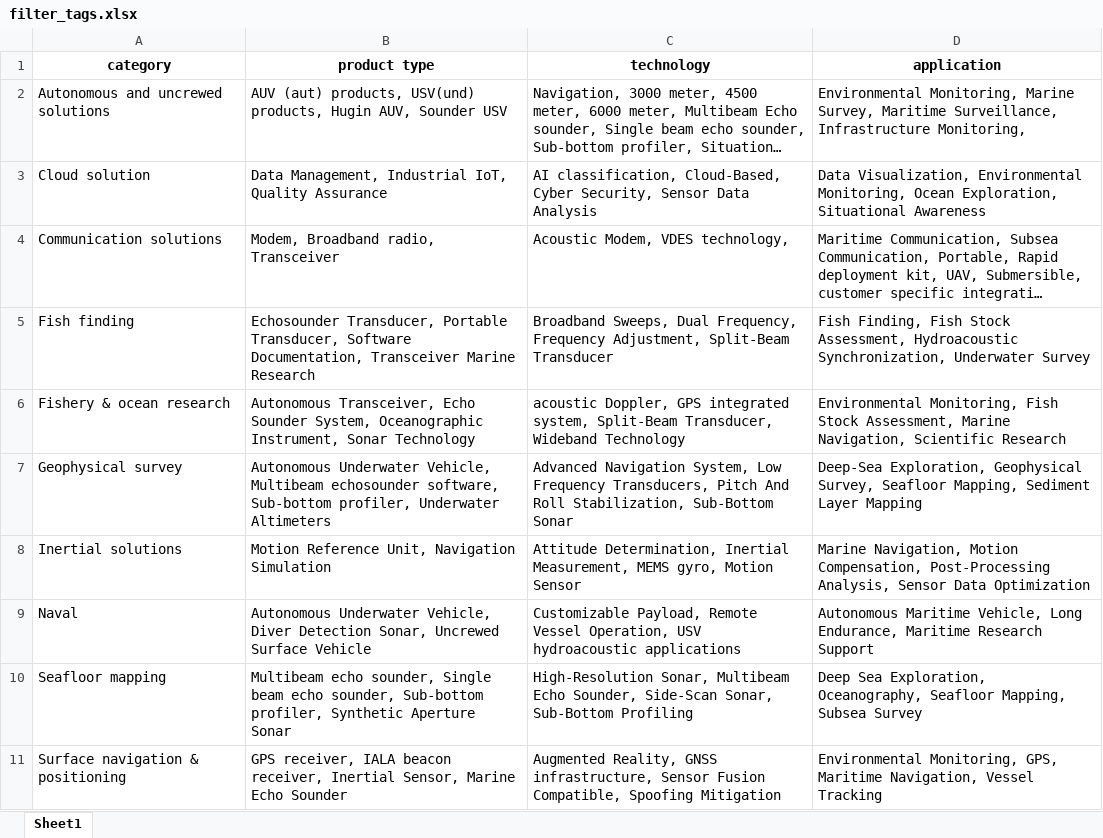
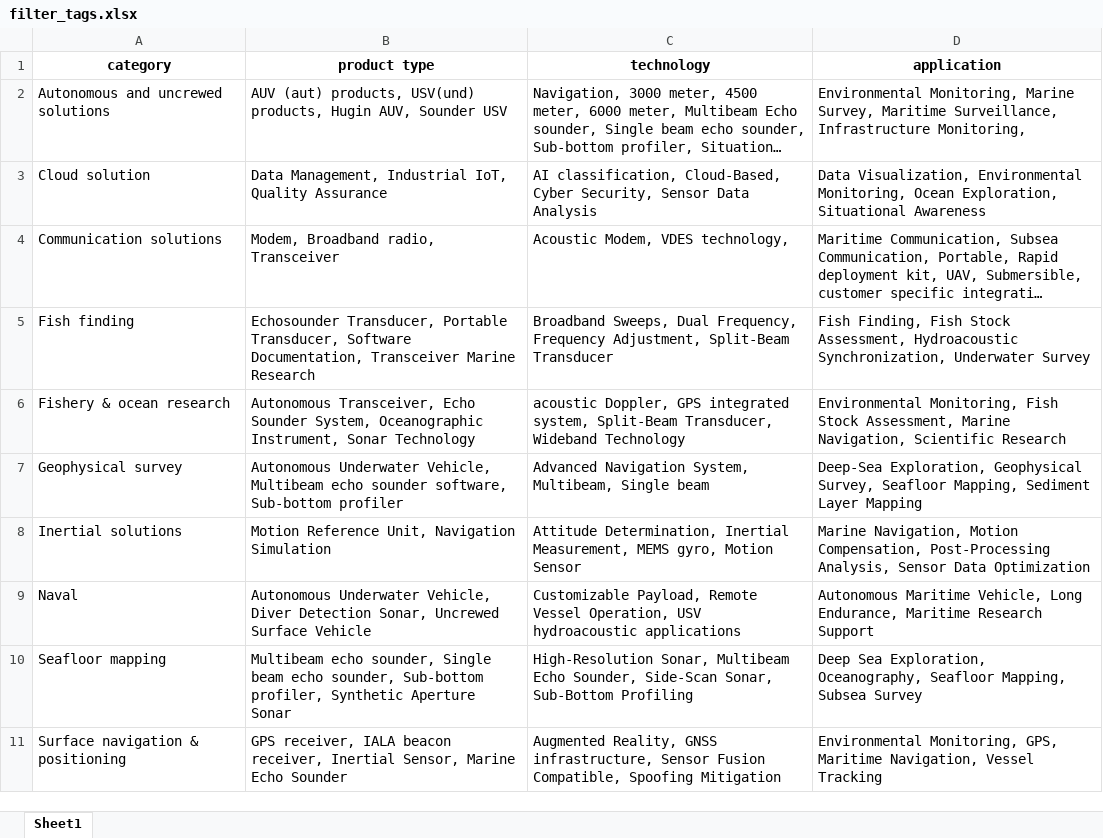
Before and after one commit to JorgenStensrudForte/tags_creator, an Excel workbook: filter_tags.xlsx, sheet Sheet1, drawn as a sheet; only a part is shown; long unchanged cells end in …; values as stored, in another font and other column widths than the file's, no borders; the diff names each change by its address in the sheet, - before the commit and + after, or states it on an @@ line.

Commit message:
changerd data

```diff
--- a/filter_tags.xlsx (sheet Sheet1)
+++ b/filter_tags.xlsx (sheet Sheet1)
-B7 (product type): …Vehicle, Multibeam echosounder software, Sub-bottom profiler, Underwater Altimeters
+B7 (product type): …Vehicle, Multibeam echo sounder software, Sub-bottom profiler
-C7 (technology): …Navigation System, Low Frequency Transducers, Pitch And Roll Stabilization, Sub-Bottom Sonar
+C7 (technology): …Navigation System, Multibeam, Single beam
```
Also changed, not shown: 1 other file.
